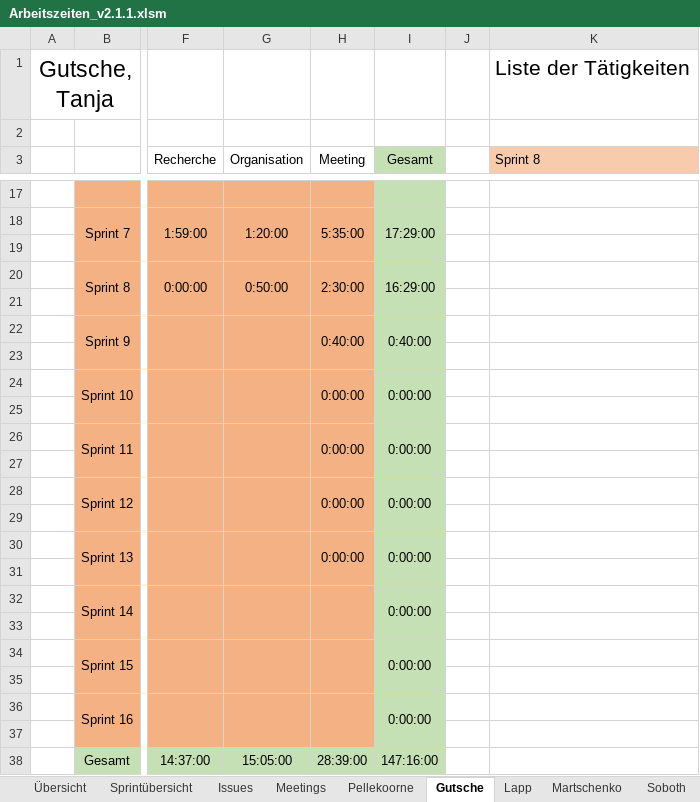
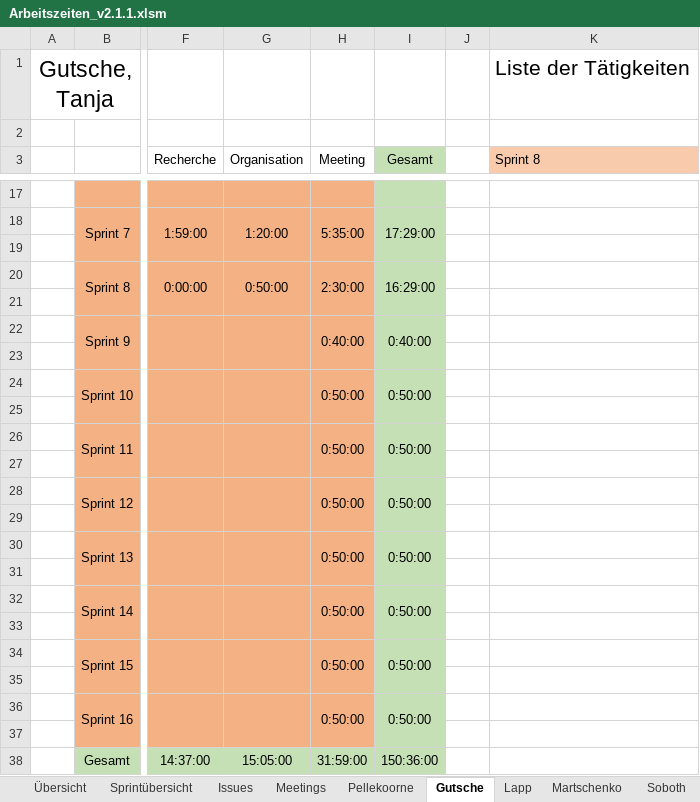
Before and after one commit to visuanalytics/visuanalytics, an Excel workbook: Organisation/Arbeitszeiten/Arbeitszeiten_v2.1.1.xlsm, sheet Gutsche, drawn as a sheet; only a part is shown, gaps mark what is left out; values as stored, in another font and other column widths than the file's, no borders; the diff names each change by its address in the sheet, - before the commit and + after, or states it on an @@ line.

```diff
--- a/Organisation/Arbeitszeiten/Arbeitszeiten_v2.1.1.xlsm (sheet Gutsche)
+++ b/Organisation/Arbeitszeiten/Arbeitszeiten_v2.1.1.xlsm (sheet Gutsche)
-H24 (Meeting): 0:00:00
+H24 (Meeting): 0:50:00
-I24 (Gesamt): 0:00:00
+I24 (Gesamt): 0:50:00
-H26 (Meeting): 0:00:00
+H26 (Meeting): 0:50:00
-I26 (Gesamt): 0:00:00
+I26 (Gesamt): 0:50:00
-H28 (Meeting): 0:00:00
+H28 (Meeting): 0:50:00
-I28 (Gesamt): 0:00:00
+I28 (Gesamt): 0:50:00
-H30 (Meeting): 0:00:00
+H30 (Meeting): 0:50:00
-I30 (Gesamt): 0:00:00
+I30 (Gesamt): 0:50:00
-H32 (Meeting): (empty)
+H32 (Meeting): 0:50:00
-I32 (Gesamt): 0:00:00
+I32 (Gesamt): 0:50:00
-H34 (Meeting): (empty)
+H34 (Meeting): 0:50:00
-I34 (Gesamt): 0:00:00
+I34 (Gesamt): 0:50:00
-H36 (Meeting): (empty)
+H36 (Meeting): 0:50:00
-I36 (Gesamt): 0:00:00
+I36 (Gesamt): 0:50:00
-H38 (Meeting): 28:39:00
+H38 (Meeting): 31:59:00
-I38 (Gesamt): 147:16:00
+I38 (Gesamt): 150:36:00
```
Also changed, not shown: sheet Meetings, sheet Übersicht, sheet Martschenko, sheet Pellekoorne, sheet Stephan, sheet Lapp, 2 more sheets.
